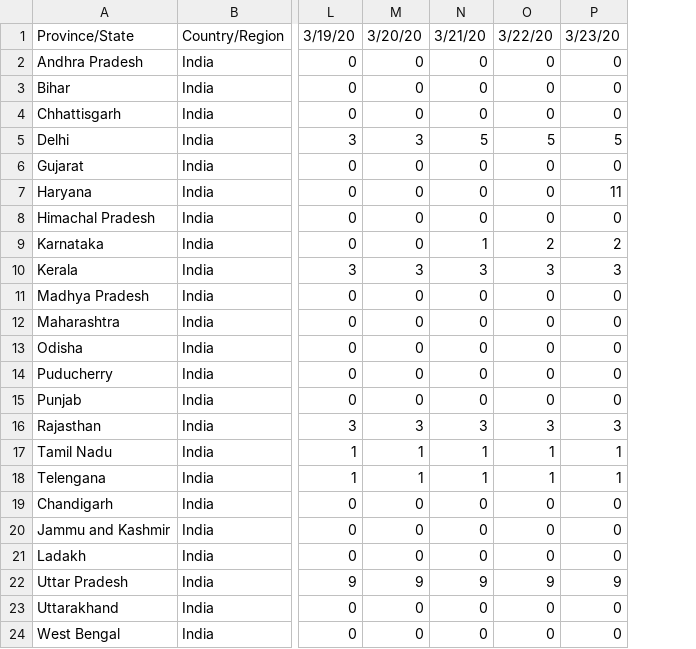
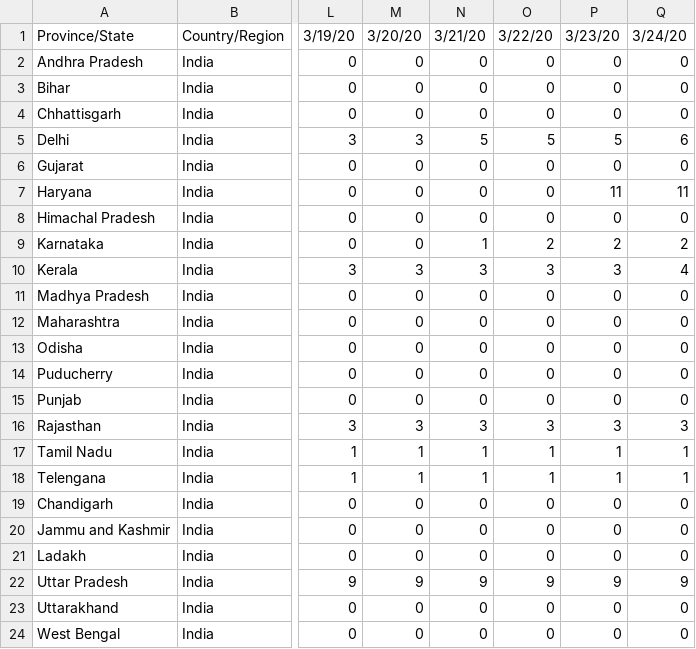
Before and after one commit to ajayprashanth36/covid19-india, a CSV file: csse_covid_19_data/csse_covid_19_time_series/time_series_19-covid-Recovered.csv, drawn as a sheet; only a part is shown, gaps mark what is left out; the diff names each change by its address in the sheet, - before the commit and + after, or states it on an @@ line.

Commit message:
Update time_series_19-covid-Recovered.csv

```diff
--- a/csse_covid_19_data/csse_covid_19_time_series/time_series_19-covid-Recovered.csv
+++ b/csse_covid_19_data/csse_covid_19_time_series/time_series_19-covid-Recovered.csv
+column Q, rows 1-24: 3/24/20 | 0 | 0 | 0 | 6 | 0 | 11 | 0 | 2 | 4 | 0 | 0 | 0 | 0 | 0 | 3 | 1 | 1 | 0 | 0 | 0 | 9 | 0 | 0
```
